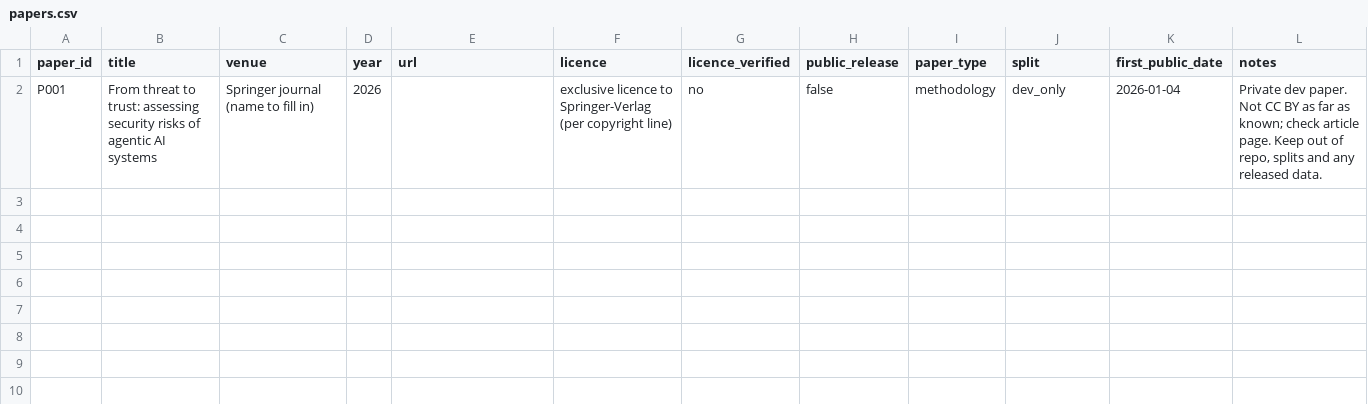
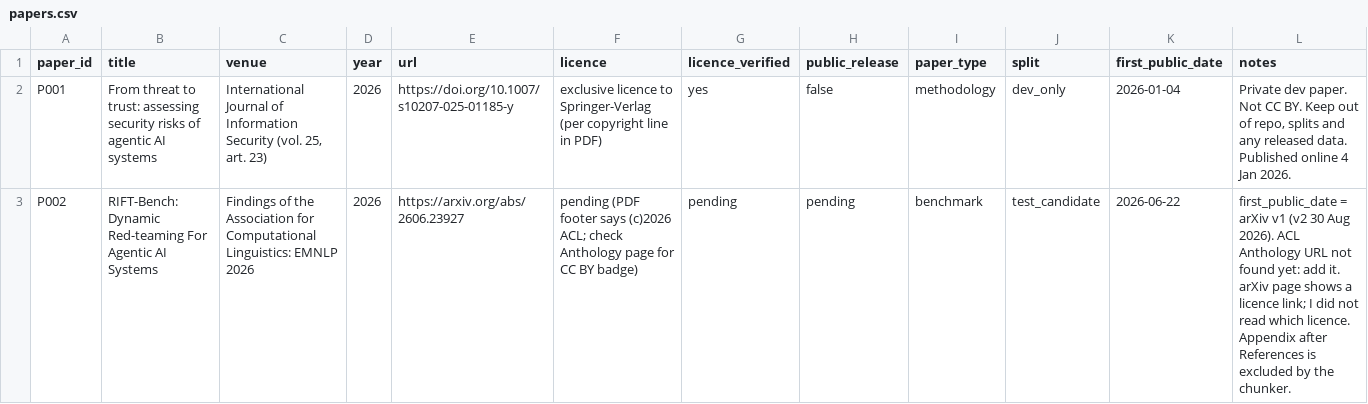
Before and after one commit to joelikes2code/Research-Assistant, a CSV file: data/papers.csv, drawn as a sheet.

Commit message:
chunker v0.6: fix run-in heading split; verified on P001-P003

```diff
--- a/data/papers.csv
+++ b/data/papers.csv
@@ -1,2 +1,3 @@
 paper_id,title,venue,year,url,licence,licence_verified,public_release,paper_type,split,first_public_date,notes
-P001,"From threat to trust: assessing security risks of agentic AI systems","Springer journal (name to fill in)",2026,,"exclusive licence to Springer-Verlag (per copyright line)",no,false,methodology,dev_only,2026-01-04,"Private dev paper. Not CC BY as far as known; check article page. Keep out of repo, splits and any released data."
+P001,From threat to trust: assessing security risks of agentic AI systems,"International Journal of Information Security (vol. 25, art. 23)",2026,https://doi.org/10.1007/s10207-025-01185-y,exclusive licence to Springer-Verlag (per copyright line in PDF),yes,false,methodology,dev_only,2026-01-04,"Private dev paper. Not CC BY. Keep out of repo, splits and any released data. Published online 4 Jan 2026."
+P002,RIFT-Bench: Dynamic Red-teaming For Agentic AI Systems,Findings of the Association for Computational Linguistics: EMNLP 2026,2026,https://arxiv.org/abs/2606.23927,pending (PDF footer says (c)2026 ACL; check Anthology page for CC BY badge),pending,pending,benchmark,test_candidate,2026-06-22,first_public_date = arXiv v1 (v2 30 Aug 2026). ACL Anthology URL not found yet: add it. arXiv page shows a licence link; I did not read which licence. Appendix after References is excluded by the chunker.
```
Also changed, not shown: 1 other file.
